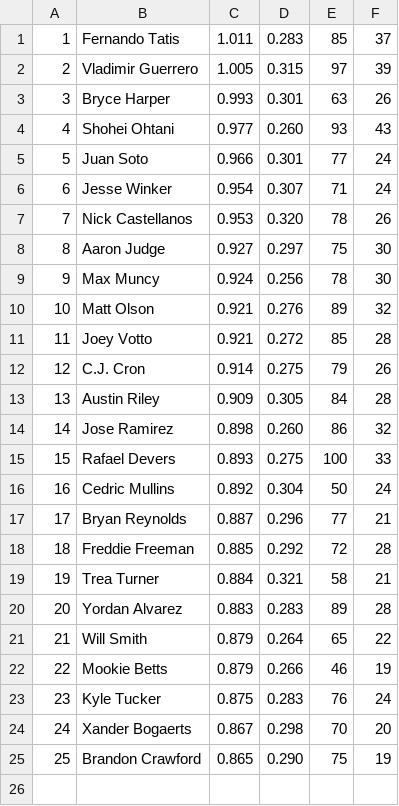
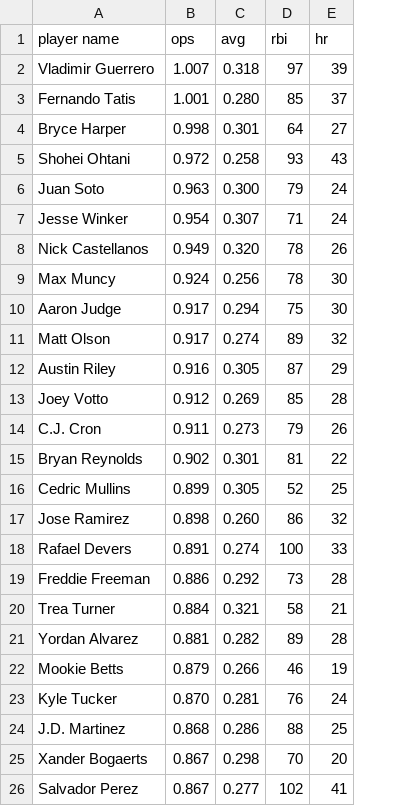
Before and after one commit to jblackledge/MLBStatScraper, a CSV file: MLBStatScraper_20210905_mlb_ops_2021.csv, drawn as a sheet; removed rows and columns are numbered as before the commit, all else as after; the diff names each change by its address in the sheet, - before the commit and + after, or states it on an @@ line.

```diff
--- a/MLBStatScraper_20210905_mlb_ops_2021.csv
+++ b/MLBStatScraper_20210905_mlb_ops_2021.csv
-column A, rows 2-7: 2 | 3 | 4 | 5 | 6 | 7; rows 9-12: 9 | 10 | 11 | 12; rows 14-15: 14 | 15; rows 18-20: 18 | 19 | 20; rows 22-24: 22 | 23 | 24
-column C, rows 2-7: 1.005 | 0.993 | 0.977 | 0.966 | 0.954 | 0.953; rows 9-12: 0.924 | 0.921 | 0.921 | 0.914; rows 14-15: 0.898 | 0.893; rows 18-20: 0.885 | 0.884 | 0.883; rows 22-24: 0.879 | 0.875 | 0.867
+column B, row 2: 1.007; rows 4-9: 0.998 | 0.972 | 0.963 | 0.954 | 0.949 | 0.924; row 11: 0.917; rows 13-14: 0.912 | 0.911; rows 17-23: 0.898 | 0.891 | 0.886 | 0.884 | 0.881 | 0.879 | 0.870; row 25: 0.867
-row 1: 1 | Fernando Tatis | 1.011 | 0.283 | 85 | 37
+row 1: player name | ops | avg | rbi | hr
-C2: 0.315
+C2: 0.318
+row 3: Fernando Tatis | 1.001 | 0.280 | 85 | 37
-D4: 63
+D4: 64
-E4: 26
+E4: 27
-C5: 0.260
+C5: 0.258
-C6: 0.301
+C6: 0.300
-D6: 77
+D6: 79
-row 8: 8 | Aaron Judge | 0.927 | 0.297 | 75 | 30
+row 10: Aaron Judge | 0.917 | 0.294 | 75 | 30
-C11: 0.276
+C11: 0.274
+row 12: Austin Riley | 0.916 | 0.305 | 87 | 29
-C13: 0.272
+C13: 0.269
-C14: 0.275
+C14: 0.273
-row 13: 13 | Austin Riley | 0.909 | 0.305 | 84 | 28
+row 15: Bryan Reynolds | 0.902 | 0.301 | 81 | 22
+row 16: Cedric Mullins | 0.899 | 0.305 | 52 | 25
-C18: 0.275
+C18: 0.274
-row 16: 16 | Cedric Mullins | 0.892 | 0.304 | 50 | 24
-row 17: 17 | Bryan Reynolds | 0.887 | 0.296 | 77 | 21
-D19: 72
+D19: 73
-C21: 0.283
+C21: 0.282
-row 21: 21 | Will Smith | 0.879 | 0.264 | 65 | 22
-C23: 0.283
+C23: 0.281
+row 24: J.D. Martinez | 0.868 | 0.286 | 88 | 25
-row 25: 25 | Brandon Crawford | 0.865 | 0.290 | 75 | 19
+row 26: Salvador Perez | 0.867 | 0.277 | 102 | 41
```
Also changed, not shown: MLBStatScraper_20210905_american_ops_2021.csv, MLBStatScraper_20210905_national_ops_2021.csv.
